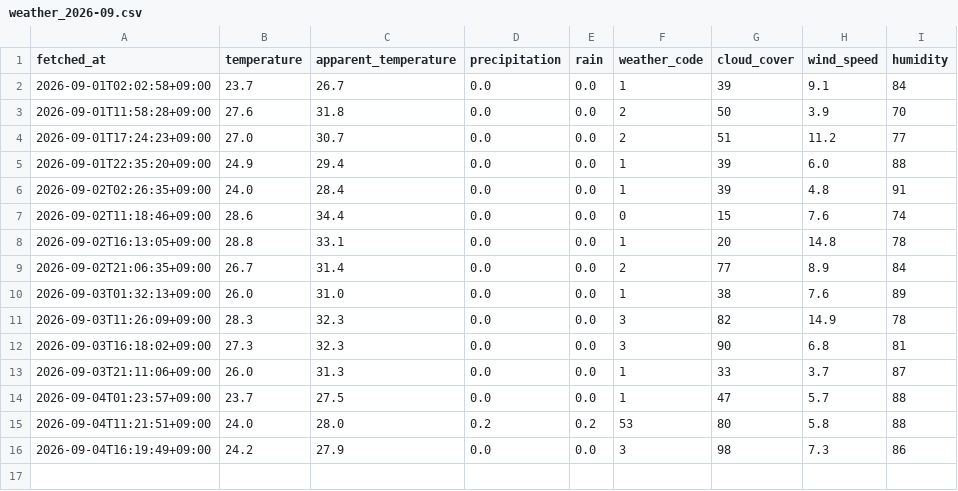
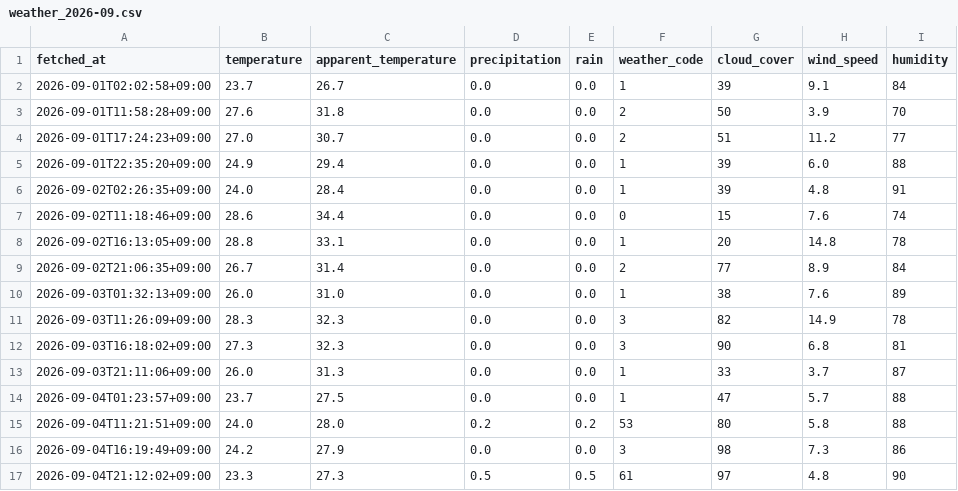
Before and after one commit to Doikevin/tds-ai-navi, a CSV file: data/weather_2026-09.csv, drawn as a sheet.

```diff
--- a/data/weather_2026-09.csv
+++ b/data/weather_2026-09.csv
@@ -16 +16,2 @@ fetched_at,temperature,apparent_temperature,precipitation,rain,weather_code,clou
 2026-09-04T16:19:49+09:00,24.2,27.9,0.0,0.0,3,98,7.3,86
+2026-09-04T21:12:02+09:00,23.3,27.3,0.5,0.5,61,97,4.8,90
```
Also changed, not shown: data/waits_2026-09.csv.
